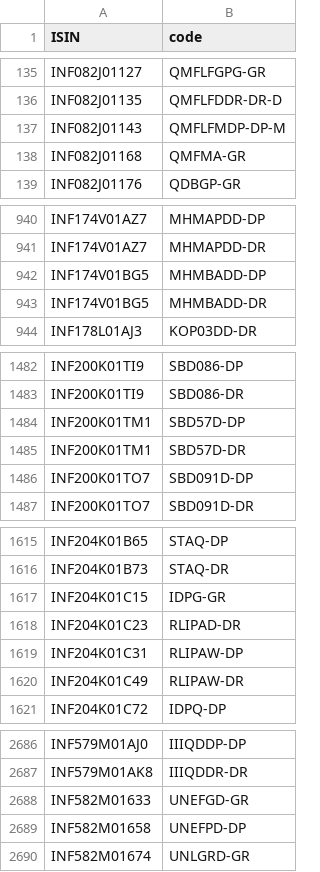
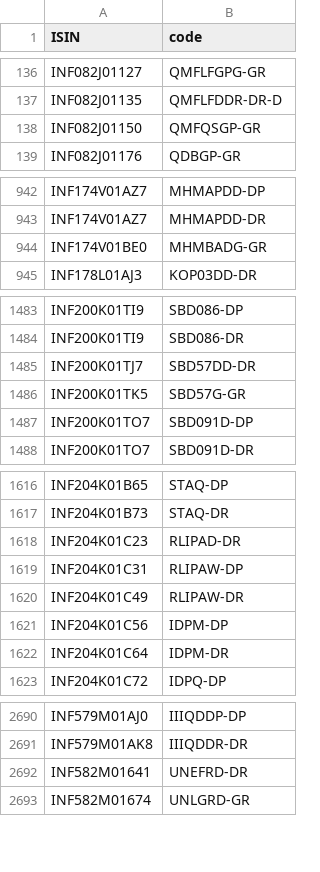
Before and after one commit to captn3m0/mf.captnemo.in, a CSV file: _data/lookup.csv, drawn as a sheet; only a part is shown, gaps mark what is left out; the diff covers the shown part only.

```diff
--- a/_data/lookup.csv
+++ b/_data/lookup.csv
@@ -136,4 +137,3 @@ ISIN,code
 "INF082J01135","QMFLFDDR-DR-D"
-"INF082J01143","QMFLFMDP-DP-M"
-"INF082J01168","QMFMA-GR"
+"INF082J01150","QMFQSGP-GR"
 "INF082J01176","QDBGP-GR"
@@ -941,4 +943,3 @@ ISIN,code
 "INF174V01AZ7","MHMAPDD-DR"
-"INF174V01BG5","MHMBADD-DP"
-"INF174V01BG5","MHMBADD-DR"
+"INF174V01BE0","MHMBADG-GR"
 "INF178L01AJ3","KOP03DD-DR"
@@ -1483,4 +1484,4 @@ ISIN,code
 "INF200K01TI9","SBD086-DR"
-"INF200K01TM1","SBD57D-DP"
-"INF200K01TM1","SBD57D-DR"
+"INF200K01TJ7","SBD57DD-DR"
+"INF200K01TK5","SBD57G-GR"
 "INF200K01TO7","SBD091D-DP"
@@ -1616,3 +1617,2 @@ ISIN,code
 "INF204K01B73","STAQ-DR"
-"INF204K01C15","IDPG-GR"
 "INF204K01C23","RLIPAD-DR"
@@ -1620,2 +1620,4 @@ ISIN,code
 "INF204K01C49","RLIPAW-DR"
+"INF204K01C56","IDPM-DP"
+"INF204K01C64","IDPM-DR"
 "INF204K01C72","IDPQ-DP"
@@ -2687,4 +2691,3 @@ ISIN,code
 "INF579M01AK8","IIIQDDR-DR"
-"INF582M01633","UNEFGD-GR"
-"INF582M01658","UNEFPD-DP"
+"INF582M01641","UNEFRD-DR"
 "INF582M01674","UNLGRD-GR"
```
Also changed, not shown: 38 added rows, 32 removed rows and 15 edited cells elsewhere in this file, 1 other file.
